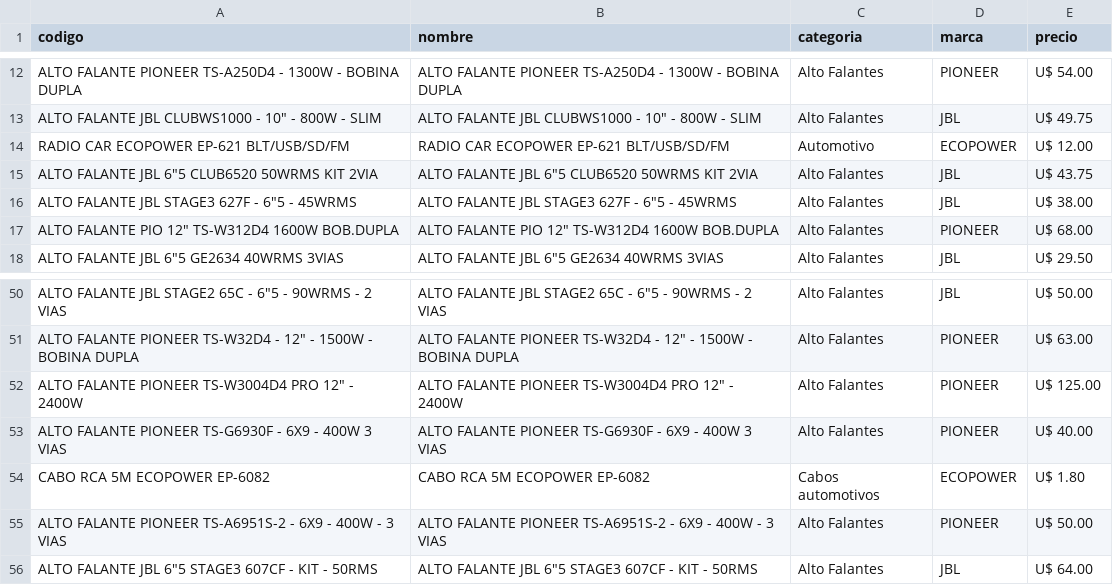
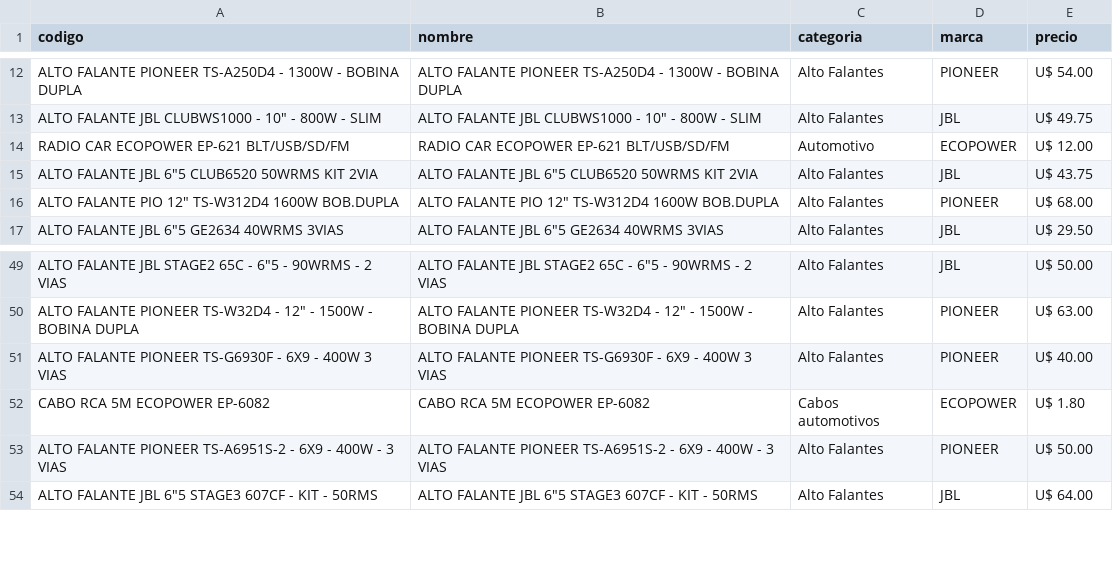
Before and after one commit to Gabrieluz1985/monitor-tcheloco, a CSV file: productos_tche_anterior.csv, drawn as a sheet; only a part is shown, gaps mark what is left out; the diff names each change by its address in the sheet, - before the commit and + after, or states it on an @@ line.

```diff
--- a/productos_tche_anterior.csv
+++ b/productos_tche_anterior.csv
-row 16: ALTO FALANTE JBL STAGE3 627F - 6"5 - 45WRMS | ALTO FALANTE JBL STAGE3 627F - 6"5 - 45WRMS | Alto Falantes | JBL | U$ 38.00
-row 52: ALTO FALANTE PIONEER TS-W3004D4 PRO 12" - 2400W | ALTO FALANTE PIONEER TS-W3004D4 PRO 12" - 2400W | Alto Falantes | PIONEER | U$ 125.00
```
